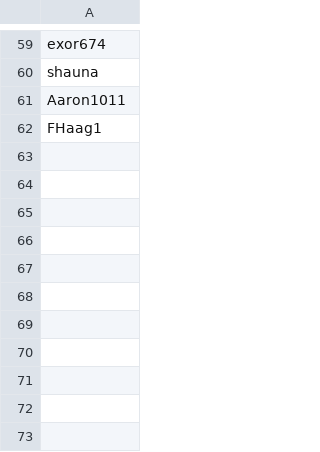
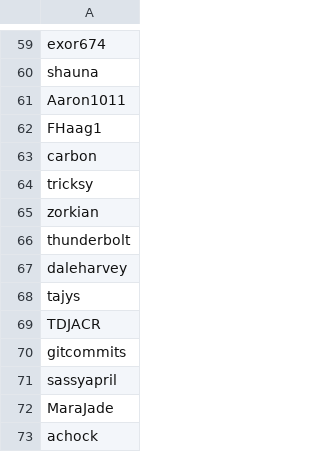
Before and after one commit to shaunagm/WelcomeBot, a CSV file: nicks.csv, drawn as a sheet; only a part is shown, gaps mark what is left out.

Commit message:
updates nicks

```diff
--- a/nicks.csv
+++ b/nicks.csv
@@ -62 +62,12 @@ Aaron1011
 FHaag1
+carbon
+tricksy
+zorkian
+thunderbolt
+daleharvey
+tajys
+TDJACR
+gitcommits
+sassyapril
+MaraJade
+achock
```
